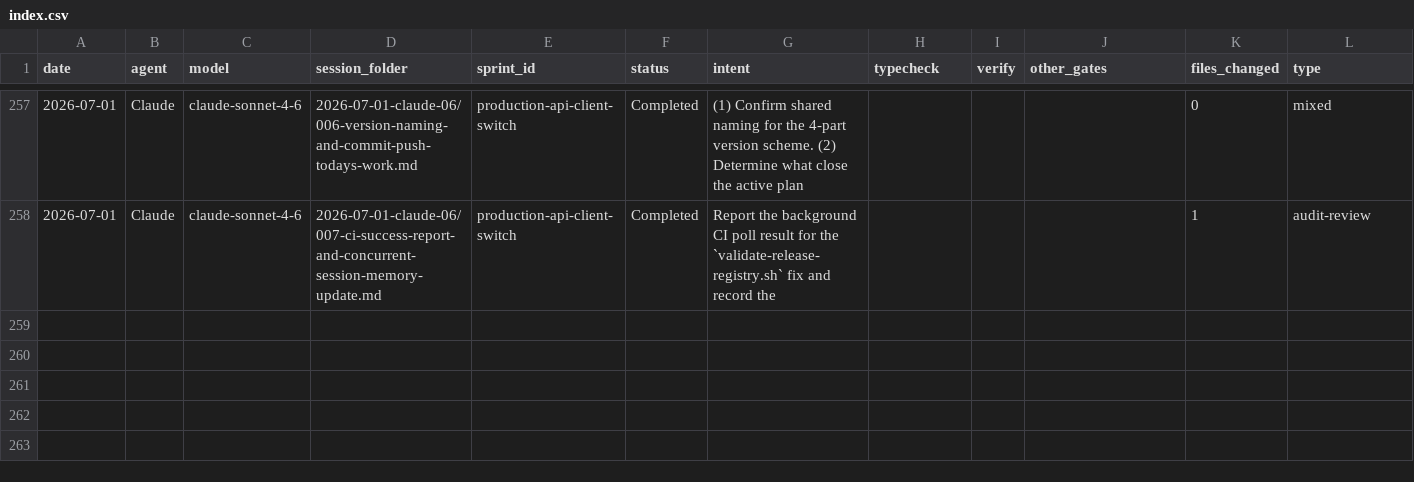
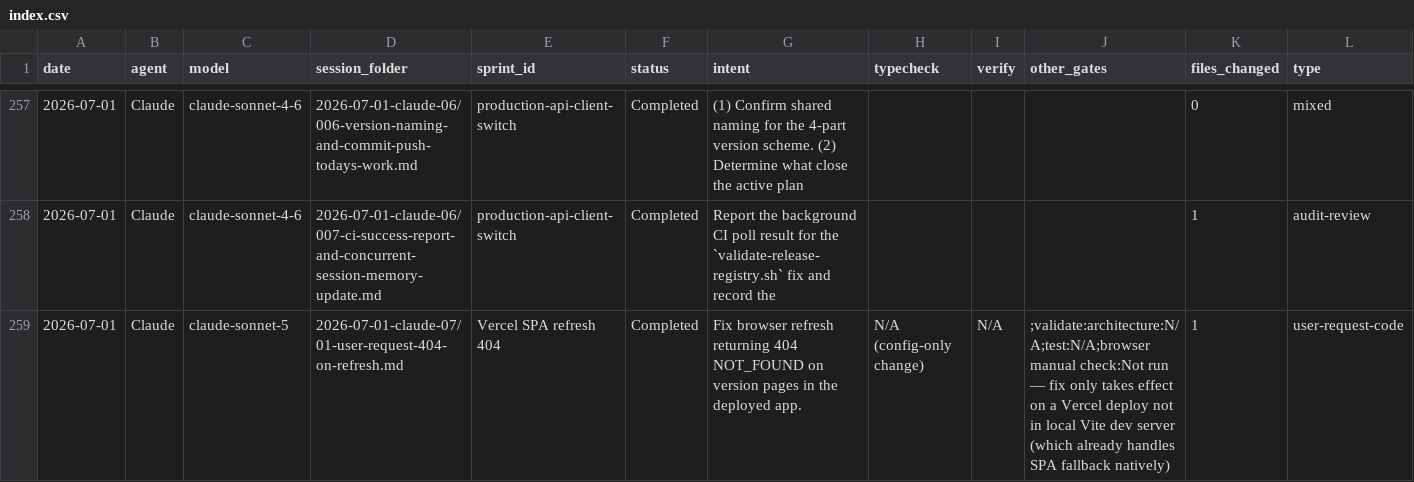
Before and after one commit to tech557/dcx-manager, a CSV file: docs/progress/index.csv, drawn as a sheet; only a part is shown, gaps mark what is left out; rows hold the shown columns only; the diff covers the shown part only; the diff names each change by its address in the sheet, - before the commit and + after, or states it on an @@ line.

```diff
--- a/docs/progress/index.csv
+++ b/docs/progress/index.csv
+row 259: 2026-07-01 | Claude | claude-sonnet-5 | 2026-07-01-claude-07/01-user-request-404-on-refresh.md | Vercel SPA refresh 404 | Completed | Fix browser refresh returning 404 NOT_FOUND on version pages in the deployed app. | N/A (config-only change) | N/A | ;validate:architecture:N/A;test:N/A;browser manual check:Not run — fix only takes effect on a Vercel deploy not in local Vite dev server (which already handles SPA fallback natively) | 1 | user-request-code
```
Also changed, not shown: 3 added rows elsewhere in this file, 3 other files.
